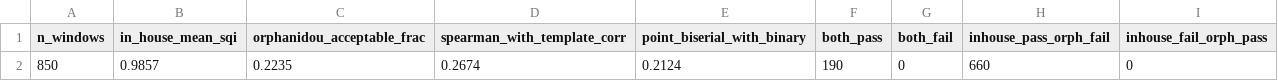
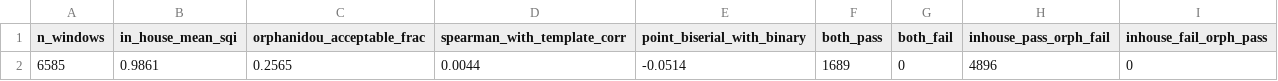
Before and after one commit to ceyhunolcan/biomedical-signal-forensics-lab, a CSV file: results/real_data/wesad/orphanidou_baseline.csv, drawn as a sheet; removed rows and columns are numbered as before the commit, all else as after; the diff names each change by its address in the sheet, - before the commit and + after, or states it on an @@ line.

```diff
--- a/results/real_data/wesad/orphanidou_baseline.csv
+++ b/results/real_data/wesad/orphanidou_baseline.csv
-row 2: 850 | 0.9857 | 0.2235 | 0.2674 | 0.2124 | 190 | 0 | 660 | 0
+row 2: 6585 | 0.9861 | 0.2565 | 0.0044 | -0.0514 | 1689 | 0 | 4896 | 0
```
Also changed, not shown: results/real_data/wesad/daily_summary.csv, results/real_data/wesad/sqi_by_state.csv, 14 other files.
